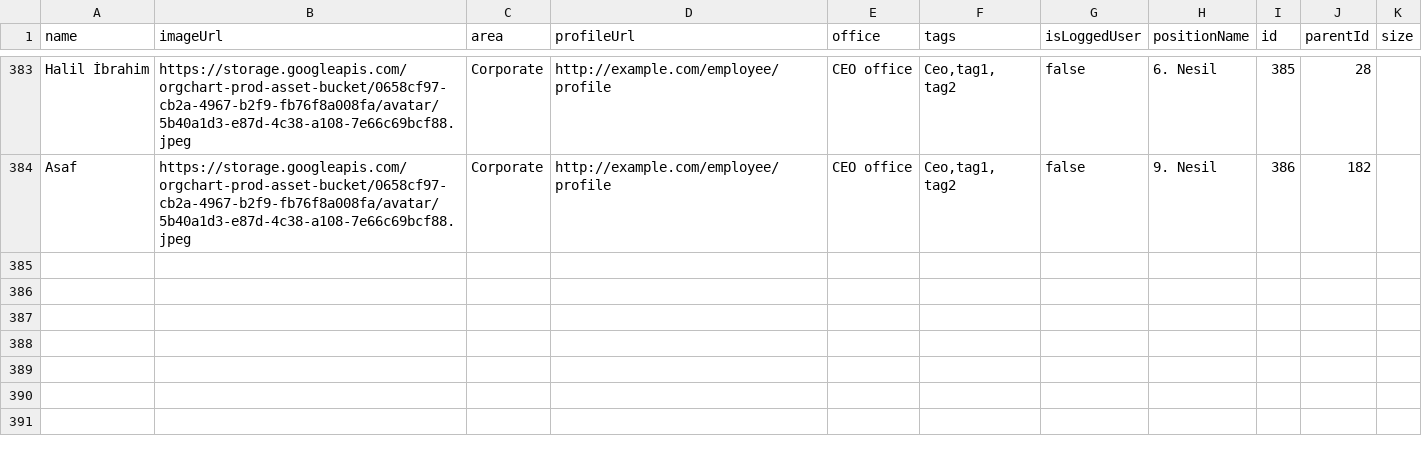
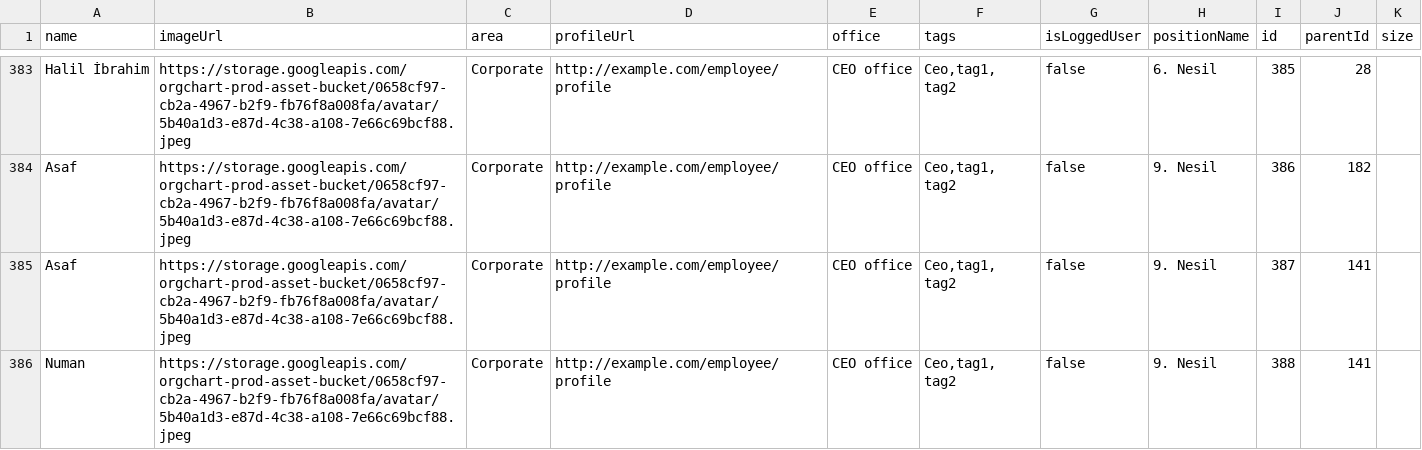
Before and after one commit to enversaglam/family-tree, a CSV file: misc/saglam.csv, drawn as a sheet; only a part is shown, gaps mark what is left out; the diff names each change by its address in the sheet, - before the commit and + after, or states it on an @@ line.

Commit message:
Update saglam.csv
Harun

```diff
--- a/misc/saglam.csv
+++ b/misc/saglam.csv
+row 385: Asaf | https://storage.googleapis.com/orgchart-prod-asset-bucket/0658cf97-cb2a-4967-b2f9-fb76f8a008fa/avatar/5b40a1d3-e87d-4c38-a108-7e66c69bcf88.jpeg | Corporate | http://example.com/employee/profile | CEO office | Ceo,tag1, tag2 | false | 9. Nesil | 387 | 141
+row 386: Numan | https://storage.googleapis.com/orgchart-prod-asset-bucket/0658cf97-cb2a-4967-b2f9-fb76f8a008fa/avatar/5b40a1d3-e87d-4c38-a108-7e66c69bcf88.jpeg | Corporate | http://example.com/employee/profile | CEO office | Ceo,tag1, tag2 | false | 9. Nesil | 388 | 141
```
